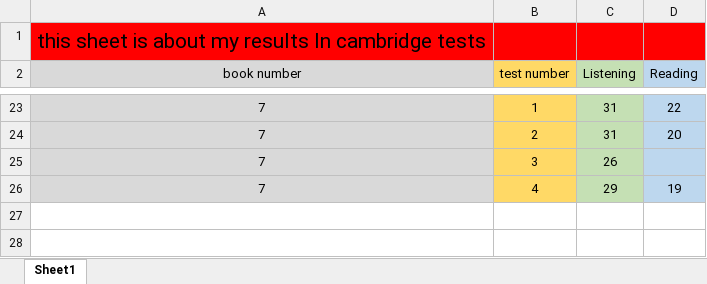
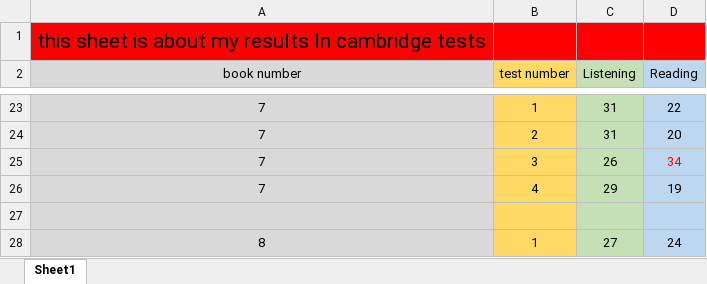
Before and after one commit to farhadcomp/IELTS, an Excel workbook: cambridge results/cambridge results (Autosaved).xlsx, sheet Sheet1, drawn as a sheet; only a part is shown, gaps mark what is left out; values as stored, in another font and other column widths than the file's, no borders; the diff names each change by its address in the sheet, - before the commit and + after, or states it on an @@ line.

```diff
--- a/cambridge results/cambridge results (Autosaved).xlsx (sheet Sheet1)
+++ b/cambridge results/cambridge results (Autosaved).xlsx (sheet Sheet1)
-D25 (Reading): (empty)
+D25 (Reading): 34
+row 27: (empty)
+row 28: 8 | 1 | 27 | 24
```
